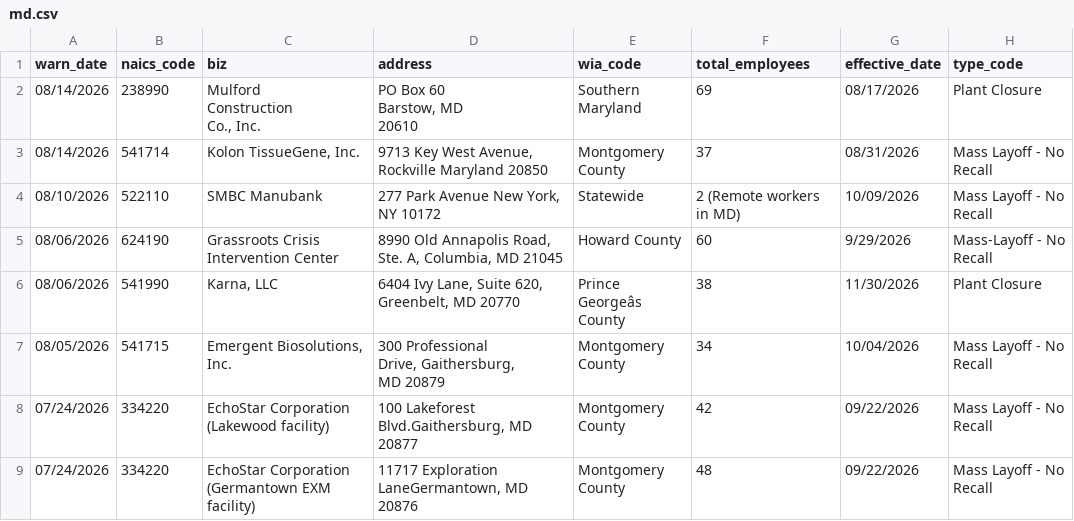
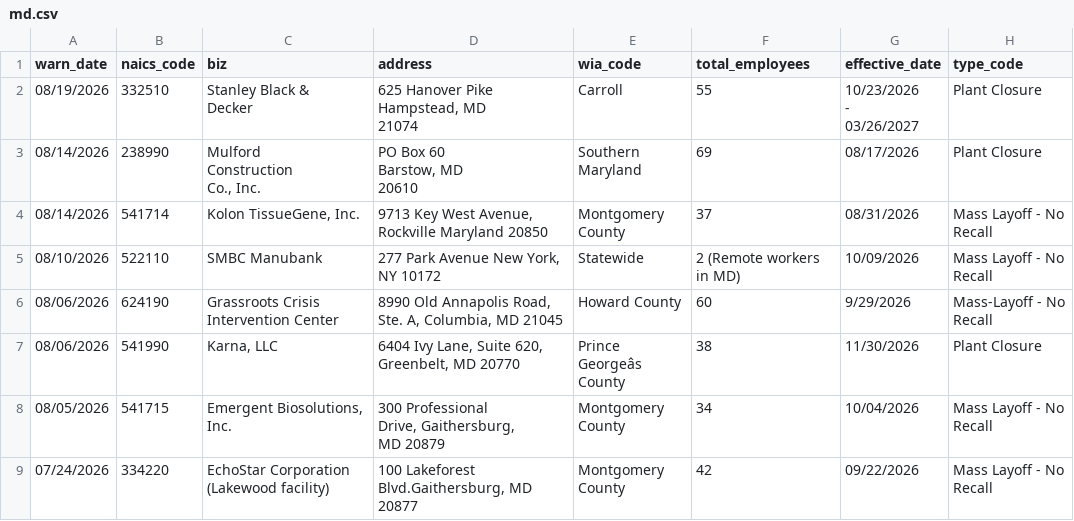
Before and after one commit to MohitPanpaliya/New-Repo, a CSV file: data/md.csv, drawn as a sheet; only a part is shown; the shorter side is filled out with more unchanged rows.

```diff
--- a/data/md.csv
+++ b/data/md.csv
@@ -1,2 +1,8 @@
 warn_date,naics_code,biz,address,wia_code,total_employees,effective_date,type_code
+08/19/2026,332510,"Stanley Black &
+Decker","625 Hanover Pike
+Hampstead, MD
+21074",Carroll,55,"10/23/2026
+-
+03/26/2027",Plant Closure
 08/14/2026,238990,"Mulford
```
